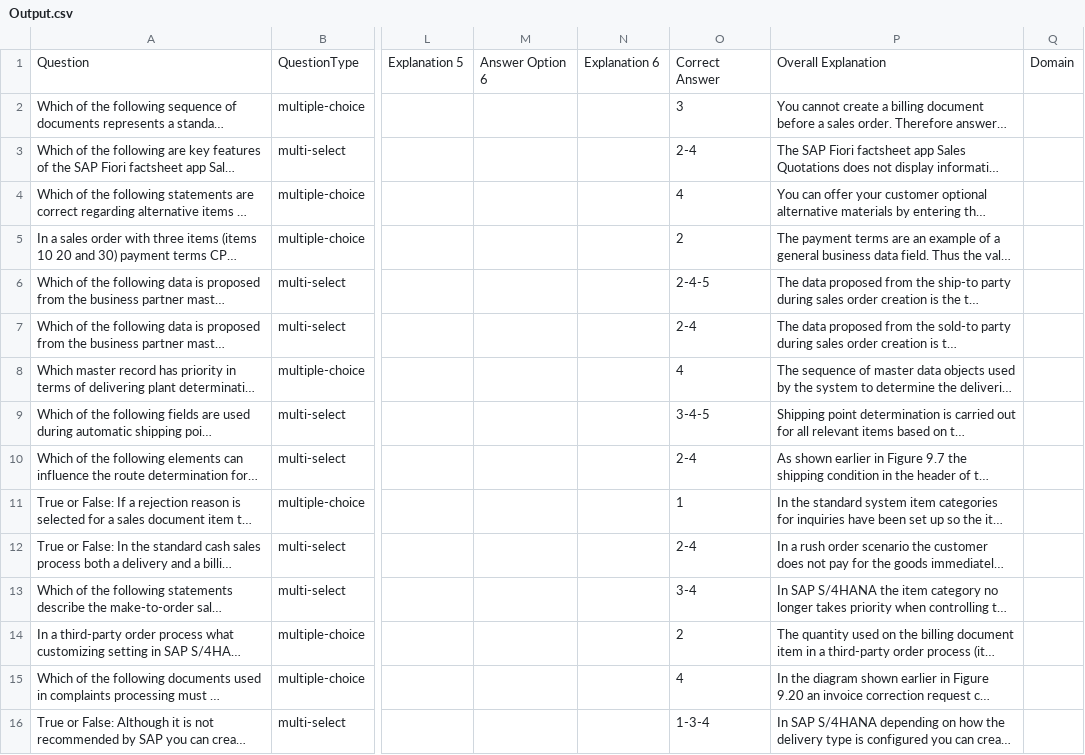
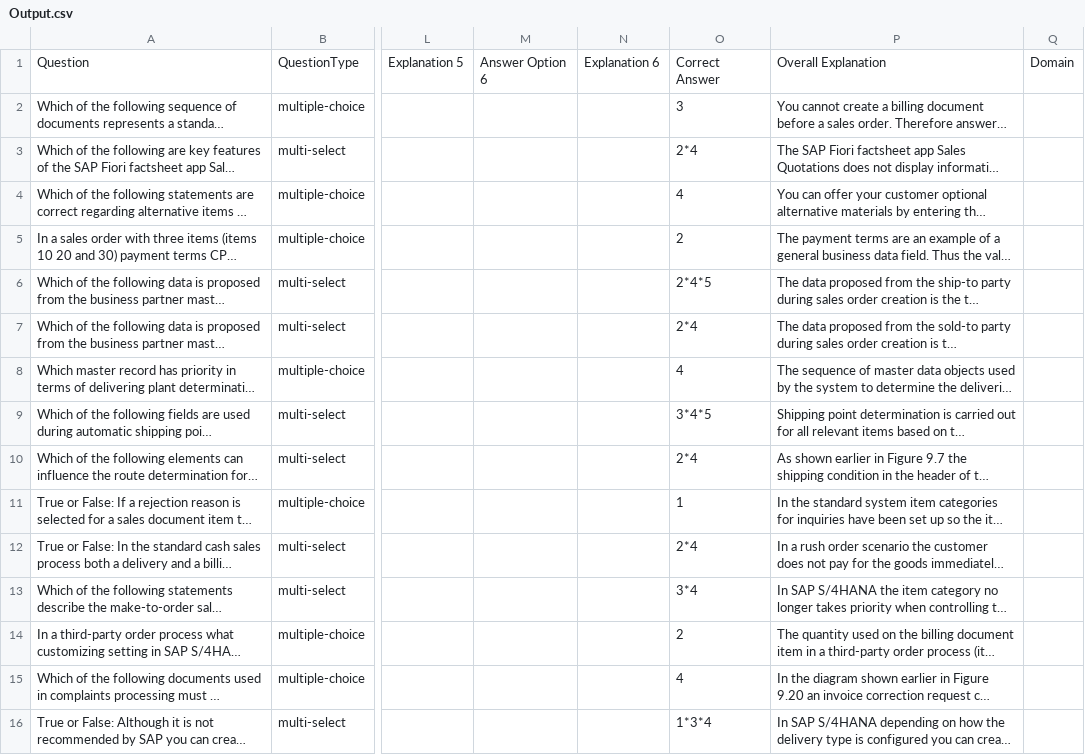
Before and after one commit to AnassREBBAG/PdfParser, a CSV file: Output.csv, drawn as a sheet; only a part is shown, gaps mark what is left out; long unchanged cells end in …; the diff covers the shown part only; the diff names each change by its address in the sheet, - before the commit and + after, or states it on an @@ line.

```diff
--- a/Output.csv
+++ b/Output.csv
-O3: 2-4
+O3: 2*4
-O6: 2-4-5
+O6: 2*4*5
-O7: 2-4
+O7: 2*4
-O9: 3-4-5
+O9: 3*4*5
-O10: 2-4
+O10: 2*4
-O12: 2-4
+O12: 2*4
-O13: 3-4
+O13: 3*4
-O16: 1-3-4
+O16: 1*3*4
```
Also changed, not shown: 30 edited cells elsewhere in this file, 1 other file.
